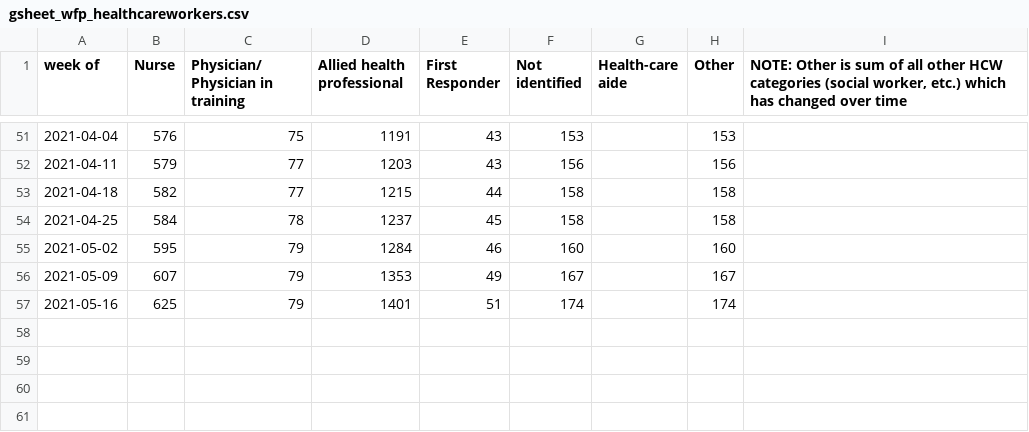
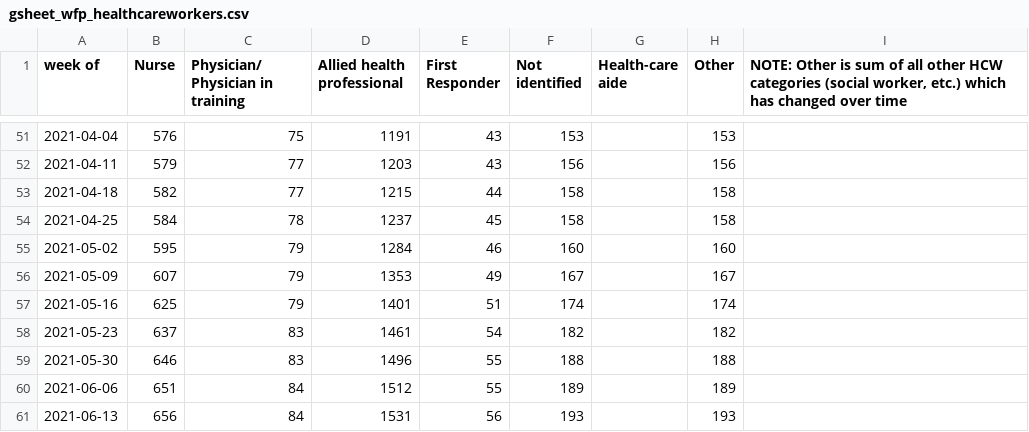
Before and after one commit to winnipegfreepress/covid19_analysis, a CSV file: data/raw/gsheet_wfp_healthcareworkers.csv, drawn as a sheet; only a part is shown, gaps mark what is left out.

```diff
--- a/data/raw/gsheet_wfp_healthcareworkers.csv
+++ b/data/raw/gsheet_wfp_healthcareworkers.csv
@@ -57 +57,5 @@ week of,Nurse,Physician/ Physician in training,Allied health professional,First
 2021-05-16,625,79,1401,51,174,,174,
+2021-05-23,637,83,1461,54,182,,182,
+2021-05-30,646,83,1496,55,188,,188,
+2021-06-06,651,84,1512,55,189,,189,
+2021-06-13,656,84,1531,56,193,,193,
```
Also changed, not shown: data/raw/COVID19_vaccine_administration.csv, data/raw/COVID19_vaccine_distribution.csv, 29 other files.
